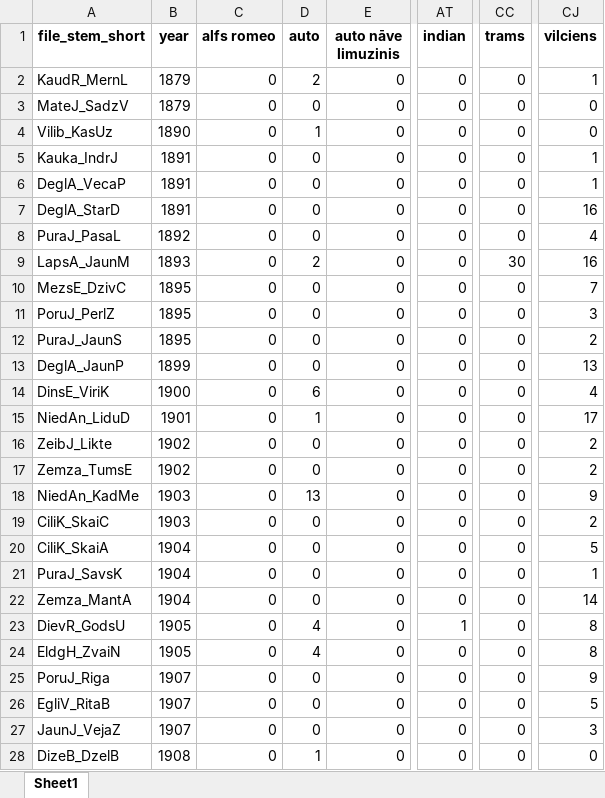
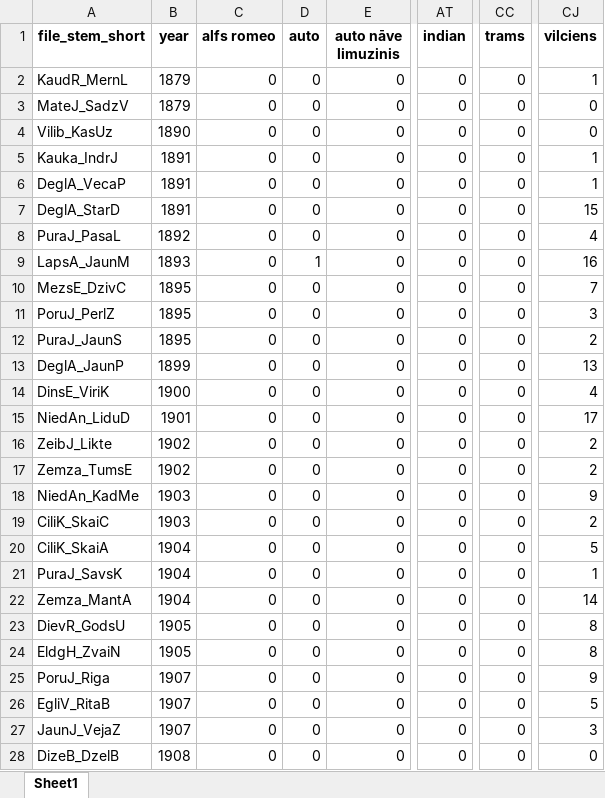
Before and after one commit to ValRCS/lnb_transports, an Excel workbook: xlsx/latsenrom_moto_terms_counts.xlsx, sheet Sheet1, drawn as a sheet; only a part is shown, gaps mark what is left out; values as stored, in another font and other column widths than the file's, no borders; the diff covers the shown part only; the diff names each change by its address in the sheet, - before the commit and + after, or states it on an @@ line.

```diff
--- a/xlsx/latsenrom_moto_terms_counts.xlsx (sheet Sheet1)
+++ b/xlsx/latsenrom_moto_terms_counts.xlsx (sheet Sheet1)
-D2 (auto): 2
+D2 (auto): 0
-D4 (auto): 1
+D4 (auto): 0
-CJ7 (vilciens): 16
+CJ7 (vilciens): 15
-D9 (auto): 2
+D9 (auto): 1
-CC9 (trams): 30
+CC9 (trams): 0
-D14 (auto): 6
+D14 (auto): 0
-D15 (auto): 1
+D15 (auto): 0
-D18 (auto): 13
+D18 (auto): 0
-D23:D24 (auto): 4
+D23:D24 (auto): 0
-AT23 (indian): 1
+AT23 (indian): 0
-D28 (auto): 1
+D28 (auto): 0
```
Also changed, not shown: 593 edited cells elsewhere in this sheet, xlsx/latsenrom_horse_terms_counts.xlsx, 2 other files.
